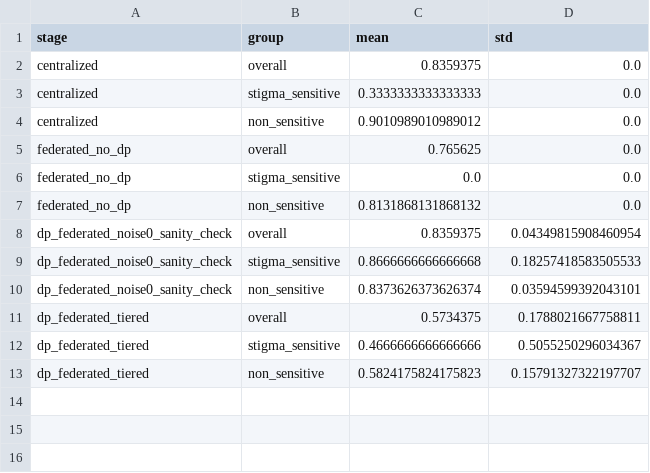
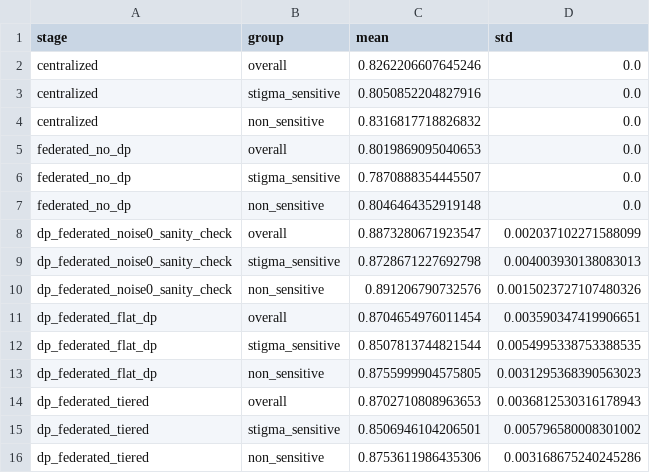
Before and after one commit to arunkicha/healthcare-fl-dp, a CSV file: results/metrics/summary_roc_auc_by_stage.csv, drawn as a sheet.

```diff
--- a/results/metrics/summary_roc_auc_by_stage.csv
+++ b/results/metrics/summary_roc_auc_by_stage.csv
@@ -1,13 +1,16 @@
 stage,group,mean,std
-centralized,overall,0.8359375,0.0
-centralized,stigma_sensitive,0.3333333333333333,0.0
-centralized,non_sensitive,0.9010989010989012,0.0
-federated_no_dp,overall,0.765625,0.0
-federated_no_dp,stigma_sensitive,0.0,0.0
-federated_no_dp,non_sensitive,0.8131868131868132,0.0
-dp_federated_noise0_sanity_check,overall,0.8359375,0.04349815908460954
-dp_federated_noise0_sanity_check,stigma_sensitive,0.8666666666666668,0.18257418583505533
-dp_federated_noise0_sanity_check,non_sensitive,0.8373626373626374,0.03594599392043101
-dp_federated_tiered,overall,0.5734375,0.1788021667758811
-dp_federated_tiered,stigma_sensitive,0.4666666666666666,0.5055250296034367
-dp_federated_tiered,non_sensitive,0.5824175824175823,0.15791327322197707
+centralized,overall,0.8262206607645246,0.0
+centralized,stigma_sensitive,0.8050852204827916,0.0
+centralized,non_sensitive,0.8316817718826832,0.0
+federated_no_dp,overall,0.8019869095040653,0.0
+federated_no_dp,stigma_sensitive,0.7870888354445507,0.0
+federated_no_dp,non_sensitive,0.8046464352919148,0.0
+dp_federated_noise0_sanity_check,overall,0.8873280671923547,0.002037102271588099
+dp_federated_noise0_sanity_check,stigma_sensitive,0.8728671227692798,0.004003930138083013
+dp_federated_noise0_sanity_check,non_sensitive,0.891206790732576,0.0015023727107480326
+dp_federated_flat_dp,overall,0.8704654976011454,0.003590347419906651
+dp_federated_flat_dp,stigma_sensitive,0.8507813744821544,0.0054995338753388535
+dp_federated_flat_dp,non_sensitive,0.8755999904575805,0.0031295368390563023
+dp_federated_tiered,overall,0.8702710808963653,0.0036812530316178943
+dp_federated_tiered,stigma_sensitive,0.8506946104206501,0.005796580008301002
+dp_federated_tiered,non_sensitive,0.8753611986435306,0.003168675240245286
```
Also changed, not shown: results/metrics/summary_mia_by_stage.csv, 52 other files.
